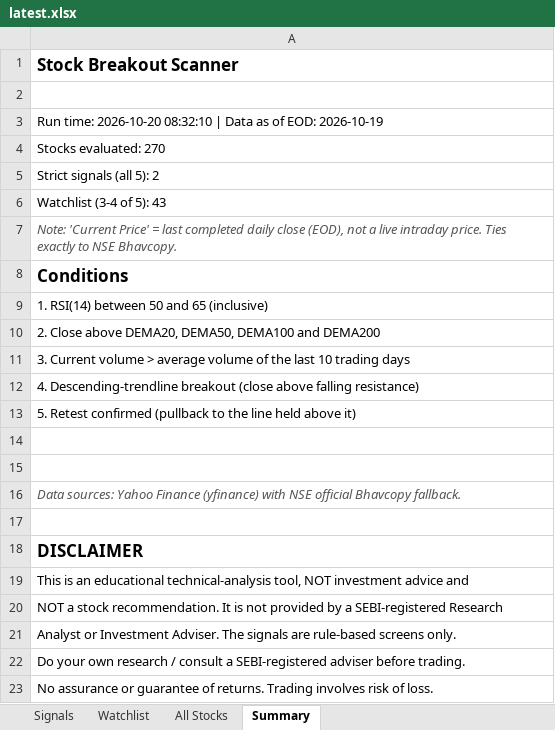
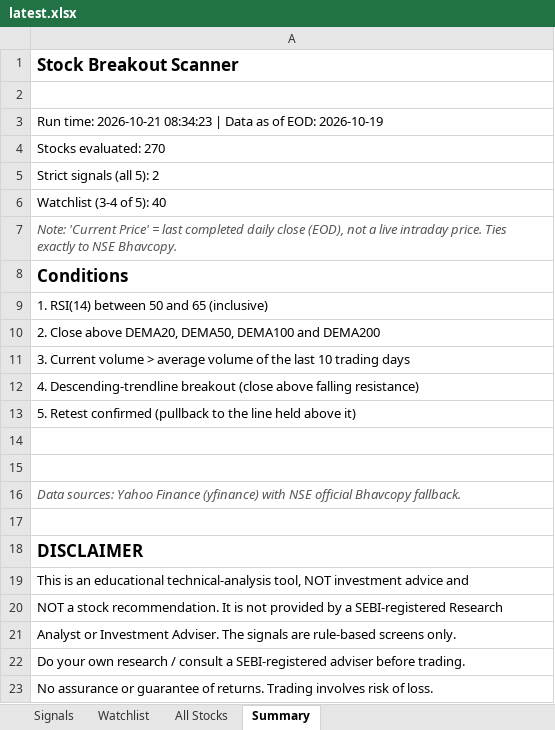
Before and after one commit to atharvagrawal28/breakout-scanner, an Excel workbook: results/latest.xlsx, sheet Summary, drawn as a sheet; values as stored, in another font and other column widths than the file's, no borders; the diff names each change by its address in the sheet, - before the commit and + after, or states it on an @@ line.

```diff
--- a/results/latest.xlsx (sheet Summary)
+++ b/results/latest.xlsx (sheet Summary)
-A3: Run time: 2026-10-20 08:32:10 | Data…
+A3: Run time: 2026-10-21 08:34:23 | Data…
-A6: Watchlist (3-4 of 5): 43
+A6: Watchlist (3-4 of 5): 40
```
Also changed, not shown: sheet All Stocks, sheet Watchlist, sheet Signals, 4 other files.
